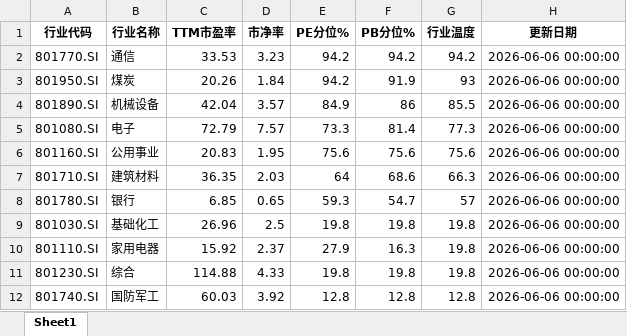
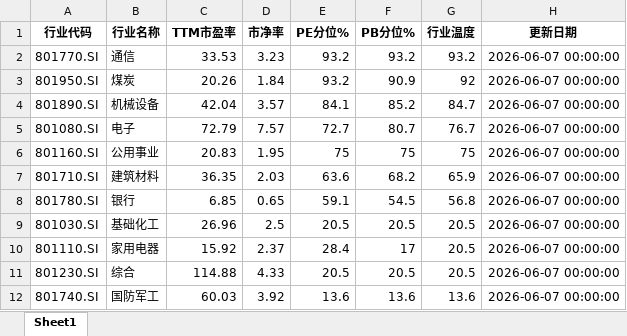
Before and after one commit to qimingqianxing/market-report, an Excel workbook: A股申万一级行业温度计_最新.xlsx, sheet Sheet1, drawn as a sheet; only a part is shown; values as stored, in another font and other column widths than the file's, no borders; the diff covers the shown part only; the diff names each change by its address in the sheet, - before the commit and + after, or states it on an @@ line.

```diff
--- a/A股申万一级行业温度计_最新.xlsx (sheet Sheet1)
+++ b/A股申万一级行业温度计_最新.xlsx (sheet Sheet1)
-E2:E3 (PE分位%): 94.2
+E2:E3 (PE分位%): 93.2
-F2 (PB分位%): 94.2
+F2 (PB分位%): 93.2
-G2 (行业温度): 94.2
+G2 (行业温度): 93.2
-H2:H12 (更新日期): 2026-06-06 00:00:00
+H2:H12 (更新日期): 2026-06-07 00:00:00
-F3 (PB分位%): 91.9
+F3 (PB分位%): 90.9
-G3 (行业温度): 93
+G3 (行业温度): 92
-E4 (PE分位%): 84.9
+E4 (PE分位%): 84.1
-F4 (PB分位%): 86
+F4 (PB分位%): 85.2
-G4 (行业温度): 85.5
+G4 (行业温度): 84.7
-E5 (PE分位%): 73.3
+E5 (PE分位%): 72.7
-F5 (PB分位%): 81.4
+F5 (PB分位%): 80.7
-G5 (行业温度): 77.3
+G5 (行业温度): 76.7
-E6 (PE分位%): 75.6
+E6 (PE分位%): 75
-F6 (PB分位%): 75.6
+F6 (PB分位%): 75
-G6 (行业温度): 75.6
+G6 (行业温度): 75
-E7 (PE分位%): 64
+E7 (PE分位%): 63.6
-F7 (PB分位%): 68.6
+F7 (PB分位%): 68.2
-G7 (行业温度): 66.3
+G7 (行业温度): 65.9
-E8 (PE分位%): 59.3
+E8 (PE分位%): 59.1
-F8 (PB分位%): 54.7
+F8 (PB分位%): 54.5
-G8 (行业温度): 57
+G8 (行业温度): 56.8
-E9 (PE分位%): 19.8
+E9 (PE分位%): 20.5
-F9 (PB分位%): 19.8
+F9 (PB分位%): 20.5
-G9:G11 (行业温度): 19.8
+G9:G11 (行业温度): 20.5
-E10 (PE分位%): 27.9
+E10 (PE分位%): 28.4
-F10 (PB分位%): 16.3
+F10 (PB分位%): 17
-E11 (PE分位%): 19.8
+E11 (PE分位%): 20.5
-F11 (PB分位%): 19.8
+F11 (PB分位%): 20.5
-E12 (PE分位%): 12.8
+E12 (PE分位%): 13.6
-F12 (PB分位%): 12.8
+F12 (PB分位%): 13.6
-G12 (行业温度): 12.8
+G12 (行业温度): 13.6
```
Also changed, not shown: 80 edited cells elsewhere in this sheet, 9 other files.
